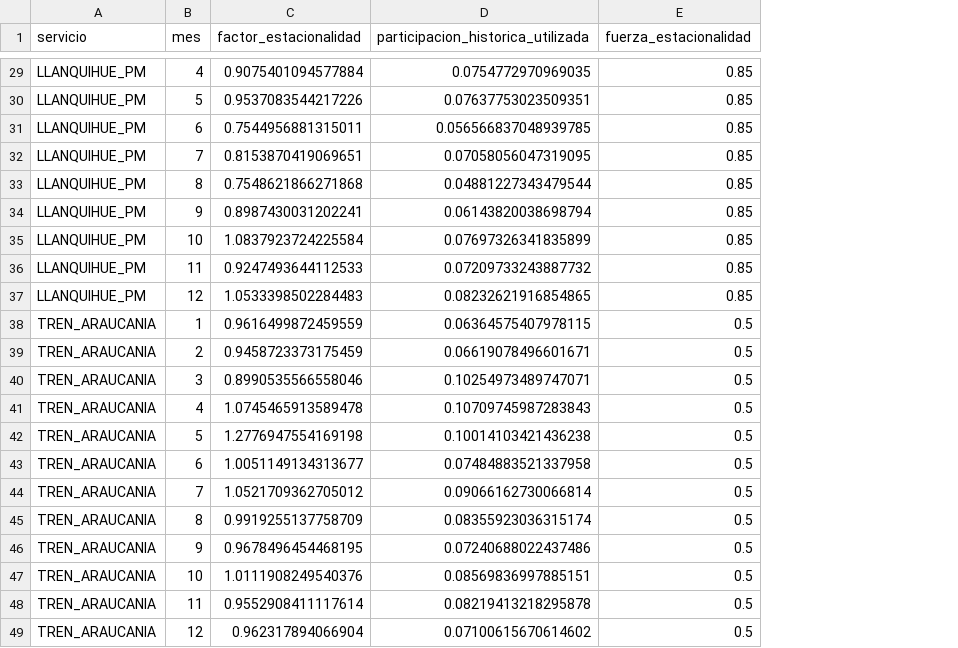
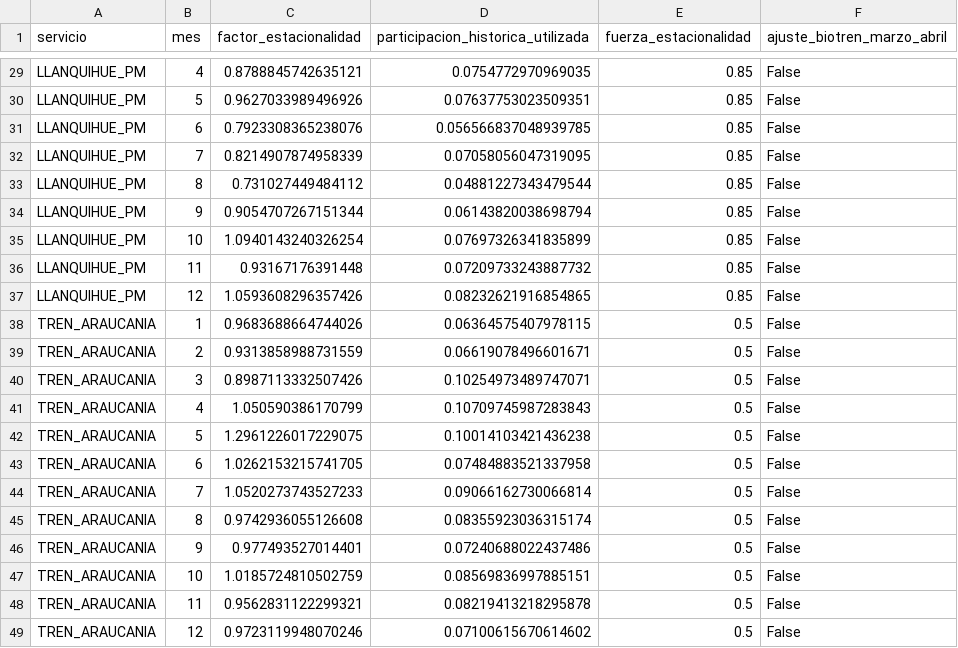
Before and after one commit to J0rgeTK/BT-CL-TA-LPM-MPDA, a CSV file: outputs/factores_estacionalidad_mensual.csv, drawn as a sheet; only a part is shown, gaps mark what is left out; the diff covers the shown part only; the diff names each change by its address in the sheet, - before the commit and + after, or states it on an @@ line.

```diff
--- a/outputs/factores_estacionalidad_mensual.csv
+++ b/outputs/factores_estacionalidad_mensual.csv
+column F (ajuste_biotren_marzo_abril), rows 29-49: all False
-C29 (factor_estacionalidad): 0.9075401094577884
+C29 (factor_estacionalidad): 0.8788845742635121
-C30 (factor_estacionalidad): 0.9537083544217226
+C30 (factor_estacionalidad): 0.9627033989496926
-C31 (factor_estacionalidad): 0.7544956881315011
+C31 (factor_estacionalidad): 0.7923308365238076
-C32 (factor_estacionalidad): 0.8153870419069651
+C32 (factor_estacionalidad): 0.8214907874958339
-C33 (factor_estacionalidad): 0.7548621866271868
+C33 (factor_estacionalidad): 0.731027449484112
-C34 (factor_estacionalidad): 0.8987430031202241
+C34 (factor_estacionalidad): 0.9054707267151344
-C35 (factor_estacionalidad): 1.0837923724225584
+C35 (factor_estacionalidad): 1.0940143240326254
-C36 (factor_estacionalidad): 0.9247493644112533
+C36 (factor_estacionalidad): 0.93167176391448
-C37 (factor_estacionalidad): 1.0533398502284483
+C37 (factor_estacionalidad): 1.0593608296357426
-C38 (factor_estacionalidad): 0.9616499872459559
+C38 (factor_estacionalidad): 0.9683688664744026
-C39 (factor_estacionalidad): 0.9458723373175459
+C39 (factor_estacionalidad): 0.9313858988731559
-C40 (factor_estacionalidad): 0.8990535566558046
+C40 (factor_estacionalidad): 0.8987113332507426
-C41 (factor_estacionalidad): 1.0745465913589478
+C41 (factor_estacionalidad): 1.050590386170799
-C42 (factor_estacionalidad): 1.2776947554169198
+C42 (factor_estacionalidad): 1.2961226017229075
-C43 (factor_estacionalidad): 1.0051149134313677
+C43 (factor_estacionalidad): 1.0262153215741705
-C44 (factor_estacionalidad): 1.0521709362705012
+C44 (factor_estacionalidad): 1.0520273743527233
-C45 (factor_estacionalidad): 0.9919255137758709
+C45 (factor_estacionalidad): 0.9742936055126608
-C46 (factor_estacionalidad): 0.9678496454468195
+C46 (factor_estacionalidad): 0.977493527014401
-C47 (factor_estacionalidad): 1.0111908249540376
+C47 (factor_estacionalidad): 1.0185724810502759
-C48 (factor_estacionalidad): 0.9552908411117614
+C48 (factor_estacionalidad): 0.9562831122299321
-C49 (factor_estacionalidad): 0.962317894066904
+C49 (factor_estacionalidad): 0.9723119948070246
```
Also changed, not shown: 27 edited cells elsewhere in this file, outputs/detalle_calculo_mensual_elastico.csv, outputs/proyeccion_2027_resumen_mensual_elastico.csv, 13 other files.
